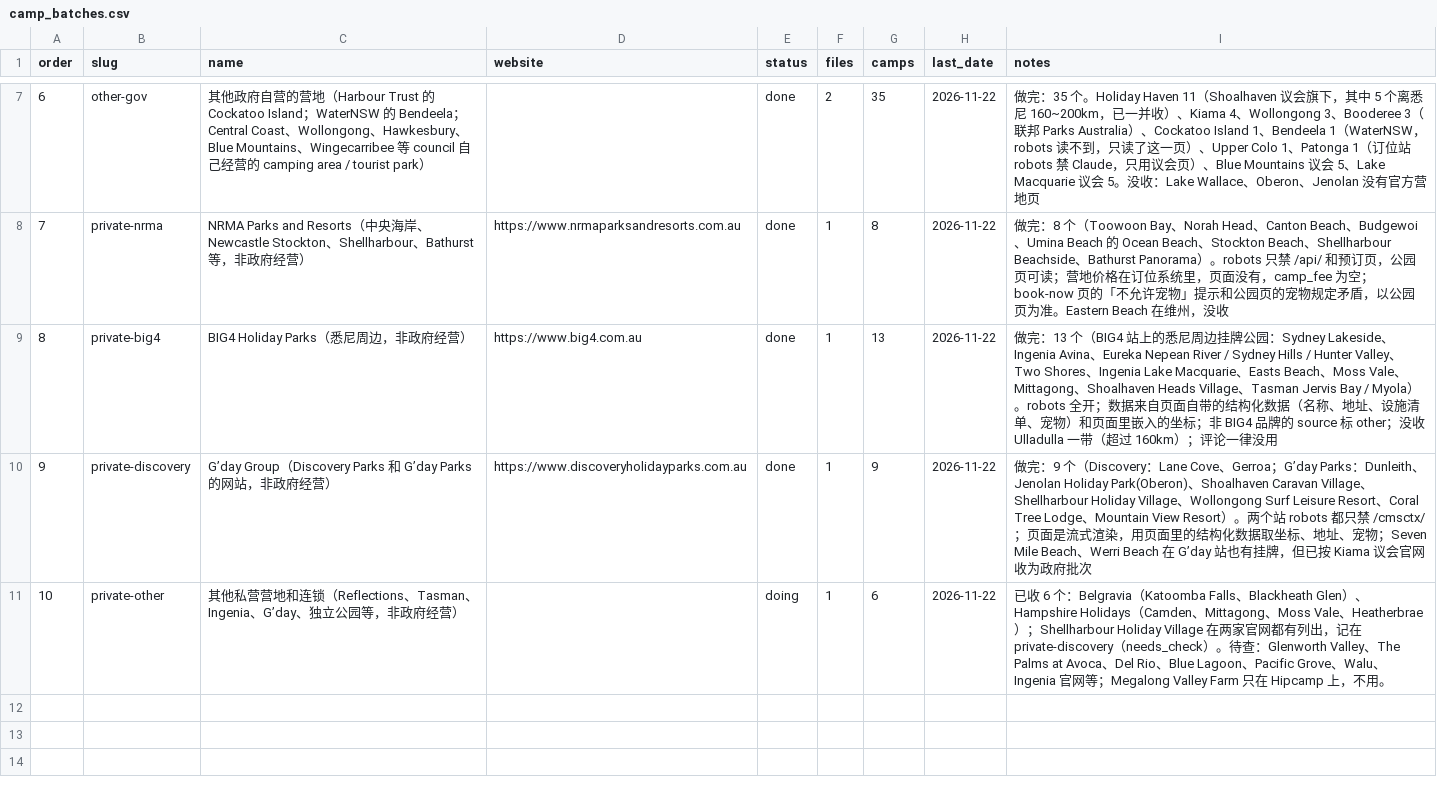
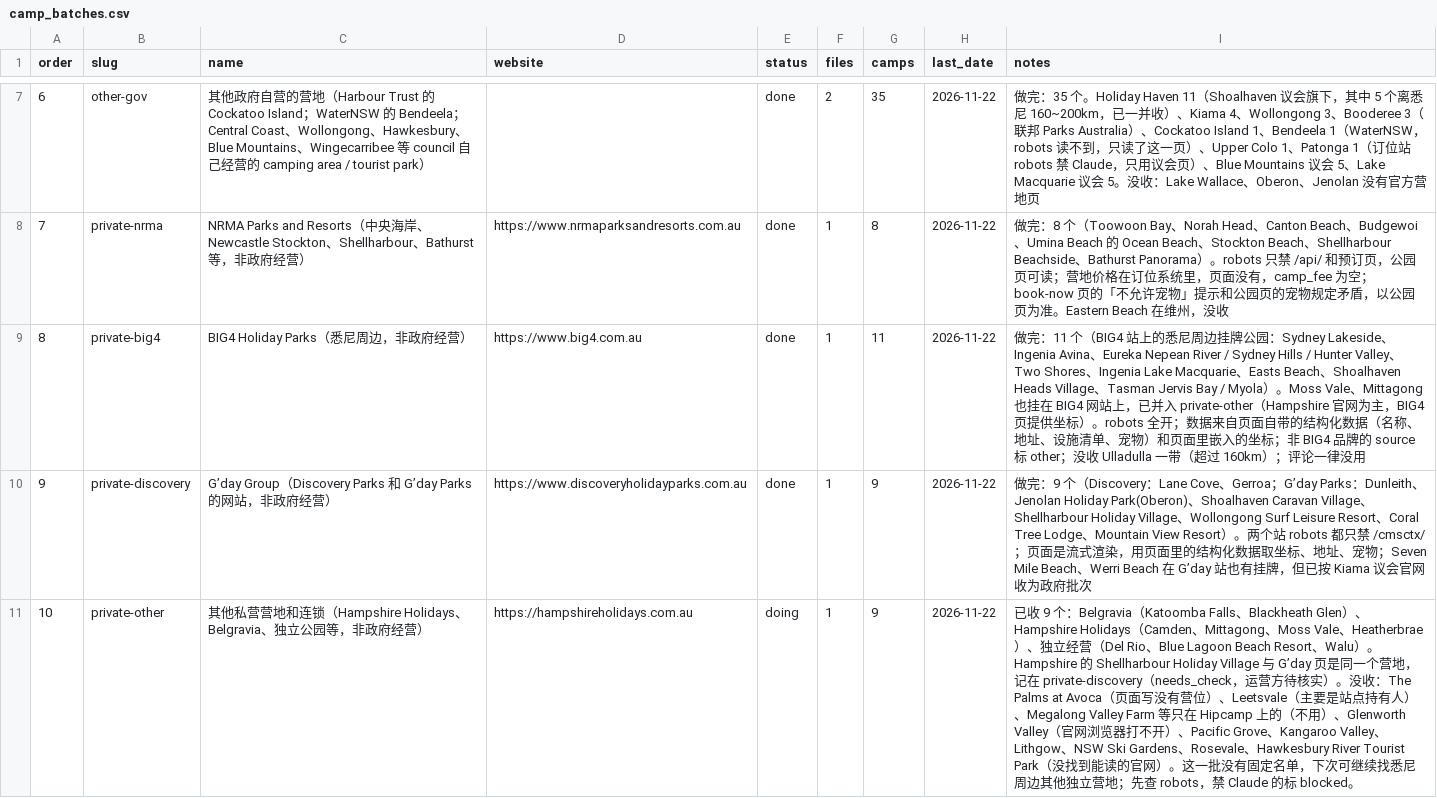
Before and after one commit to sasuke9527/parkapp-data, a CSV file: camp_batches.csv, drawn as a sheet; only a part is shown, gaps mark what is left out; the diff names each change by its address in the sheet, - before the commit and + after, or states it on an @@ line.

```diff
--- a/camp_batches.csv
+++ b/camp_batches.csv
-G9 (camps): 13
+G9 (camps): 11
-I9 (notes): 做完：13 个（BIG4 站上的悉尼周边挂牌公园：Sydney Lakeside、Ingenia Avina、Eureka Nepean River / Sydney Hills / Hunter Valley、Two Shores、Ingenia Lake Macquarie、Easts Beach、Moss Vale、Mittagong、Shoalhaven Heads Village、Tasman Jervis Bay / Myola）。robots 全…
+I9 (notes): 做完：11 个（BIG4 站上的悉尼周边挂牌公园：Sydney Lakeside、Ingenia Avina、Eureka Nepean River / Sydney Hills / Hunter Valley、Two Shores、Ingenia Lake Macquarie、Easts Beach、Shoalhaven Heads Village、Tasman Jervis Bay / Myola）。Moss Vale、Mittagong 也挂在 BIG4 网站上，已并入 private-other（Hampshire 官网为主，BIG4 页提供坐标）。robots 全…
-C11 (name): …和连锁（Reflections、Tasman、Ingenia、G’day、独立公…
+C11 (name): …和连锁（Hampshire Holidays、Belgravia、独立公…
-D11 (website): (empty)
+D11 (website): https://hampshireholidays.com.au
-G11 (camps): 6
+G11 (camps): 9
-I11 (notes): …收 6 个：Belgravia（Katoomba Falls、Blackheath Glen）、Hampshire Holidays（Camden、Mittagong、Moss Vale、Heatherbrae）；Shellharbour Holiday Village 在两家官网都有列出，记在 private-discovery（needs_check）。待查：Glenworth Valley、The Palms at Avoca、Del Rio、Blue Lagoon、Pacific Grove、Walu、Ingenia 官网等；Megalong Valley Farm 只在 Hipcamp 上，不用。
+I11 (notes): …收 9 个：Belgravia（Katoomba Falls、Blackheath Glen）、Hampshire Holidays（Camden、Mittagong、Moss Vale、Heatherbrae）、独立经营（Del Rio、Blue Lagoon Beach Resort、Walu）。Hampshire 的 Shellharbour Holiday Village 与 G’day 页是同一个营地，记在 private-discovery（needs_check，运营方待核实）。没收：The Palms at Avoca（页面写没有营位）、Leetsvale（主要是站点持有人）、Megalong Valley Farm 等只在 Hipcamp 上的（不用）、Glenworth Valley（官网浏览器打不开）、Pacific Grove、Kangaroo Valley、Lithgow、NSW Ski Gardens、Rosevale、Hawkesbury River Tourist Park（没找到能读的官网）。这一批没有固定名单，下次可继续找悉尼周边其他独立营地；先查 robots，禁 Claude 的标 blocked。
```
Also changed, not shown: 3 other files.
